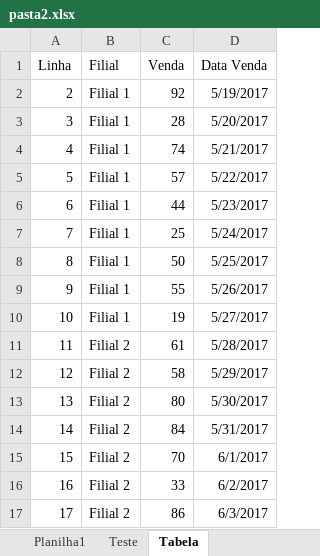
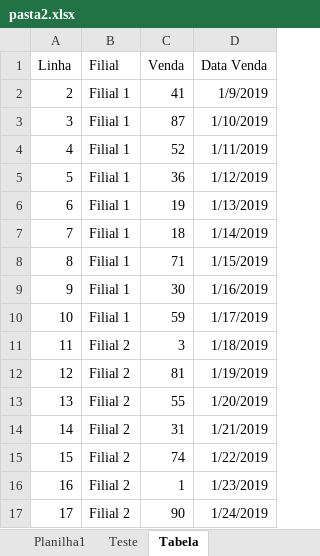
Before and after one commit to saulogm/advpl-excel, an Excel workbook: exemplo/pasta2.xlsx, sheet Tabela, drawn as a sheet; only a part is shown; values as stored, in another font and other column widths than the file's, no borders; table styles not drawn; the diff covers the shown part only; the diff names each change by its address in the sheet, - before the commit and + after, or states it on an @@ line.

Commit message:
atualização do exemplo com implementação de imagem

```diff
--- a/exemplo/pasta2.xlsx (sheet Tabela)
+++ b/exemplo/pasta2.xlsx (sheet Tabela)
-C2 (Venda): 92
+C2 (Venda): 41
-D2 (Data Venda): 5/19/2017
+D2 (Data Venda): 1/9/2019
-C3 (Venda): 28
+C3 (Venda): 87
-D3 (Data Venda): 5/20/2017
+D3 (Data Venda): 1/10/2019
-C4 (Venda): 74
+C4 (Venda): 52
-D4 (Data Venda): 5/21/2017
+D4 (Data Venda): 1/11/2019
-C5 (Venda): 57
+C5 (Venda): 36
-D5 (Data Venda): 5/22/2017
+D5 (Data Venda): 1/12/2019
-C6 (Venda): 44
+C6 (Venda): 19
-D6 (Data Venda): 5/23/2017
+D6 (Data Venda): 1/13/2019
-C7 (Venda): 25
+C7 (Venda): 18
-D7 (Data Venda): 5/24/2017
+D7 (Data Venda): 1/14/2019
-C8 (Venda): 50
+C8 (Venda): 71
-D8 (Data Venda): 5/25/2017
+D8 (Data Venda): 1/15/2019
-C9 (Venda): 55
+C9 (Venda): 30
-D9 (Data Venda): 5/26/2017
+D9 (Data Venda): 1/16/2019
-C10 (Venda): 19
+C10 (Venda): 59
-D10 (Data Venda): 5/27/2017
+D10 (Data Venda): 1/17/2019
-C11 (Venda): 61
+C11 (Venda): 3
-D11 (Data Venda): 5/28/2017
+D11 (Data Venda): 1/18/2019
-C12 (Venda): 58
+C12 (Venda): 81
-D12 (Data Venda): 5/29/2017
+D12 (Data Venda): 1/19/2019
-C13 (Venda): 80
+C13 (Venda): 55
-D13 (Data Venda): 5/30/2017
+D13 (Data Venda): 1/20/2019
-C14 (Venda): 84
+C14 (Venda): 31
-D14 (Data Venda): 5/31/2017
+D14 (Data Venda): 1/21/2019
-C15 (Venda): 70
+C15 (Venda): 74
-D15 (Data Venda): 6/1/2017
+D15 (Data Venda): 1/22/2019
-C16 (Venda): 33
+C16 (Venda): 1
-D16 (Data Venda): 6/2/2017
+D16 (Data Venda): 1/23/2019
-C17 (Venda): 86
+C17 (Venda): 90
-D17 (Data Venda): 6/3/2017
+D17 (Data Venda): 1/24/2019
```
Also changed, not shown: 166 edited cells elsewhere in this sheet, sheet Teste, sheet Planilha1, hidden cells, charts or pictures.
